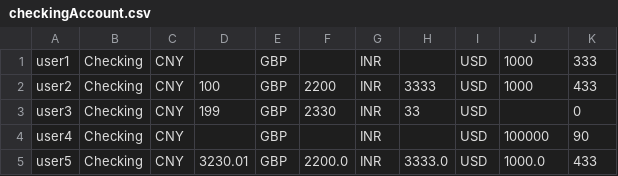
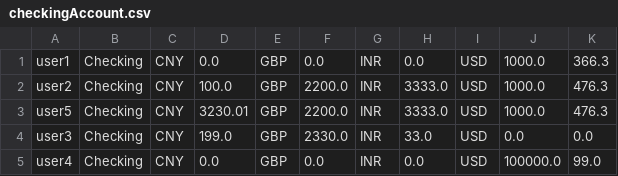
Before and after one commit to R1cardoo/bank_final_project, a CSV file: bankATM/src/csvfiles/checkingAccount.csv, drawn as a sheet.

```diff
--- a/bankATM/src/csvfiles/checkingAccount.csv
+++ b/bankATM/src/csvfiles/checkingAccount.csv
@@ -1,5 +1,5 @@
-user1,Checking,CNY, ,GBP, ,INR, ,USD,1000,333,
-user2,Checking,CNY,100,GBP,2200,INR,3333,USD,1000,433,
-user3,Checking,CNY,199,GBP,2330,INR,33,USD, ,0,
-user4,Checking,CNY, ,GBP, ,INR, ,USD,100000,90,
-user5,Checking,CNY,3230.01,GBP,2200.0,INR,3333.0,USD,1000.0,433,
+user1,Checking,CNY,0.0,GBP,0.0,INR,0.0,USD,1000.0,366.3,
+user2,Checking,CNY,100.0,GBP,2200.0,INR,3333.0,USD,1000.0,476.3,
+user5,Checking,CNY,3230.01,GBP,2200.0,INR,3333.0,USD,1000.0,476.3,
+user3,Checking,CNY,199.0,GBP,2330.0,INR,33.0,USD,0.0,0.0,
+user4,Checking,CNY,0.0,GBP,0.0,INR,0.0,USD,100000.0,99.0,
```
Also changed, not shown: bankATM/out/production/bankATM/csvfiles/savingAccount.csv, bankATM/src/csvfiles/savingAccount.csv, 2 other files.
